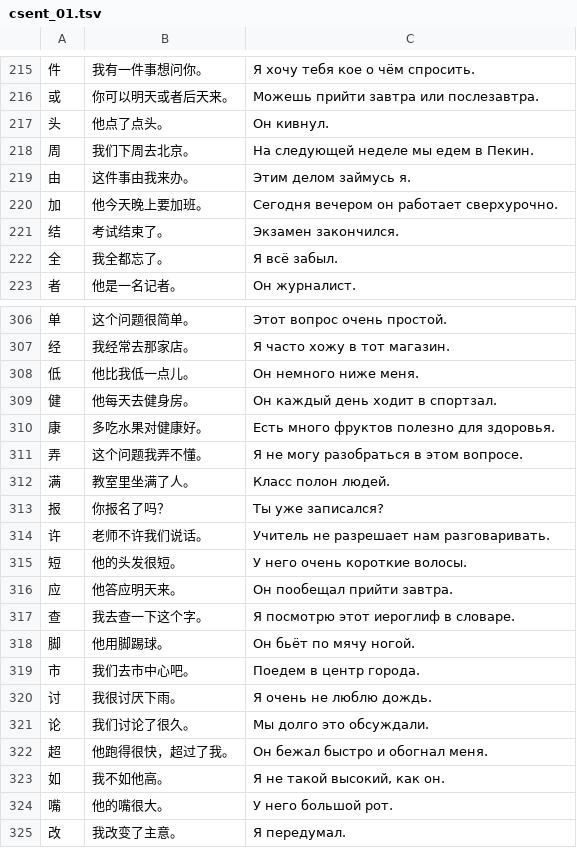
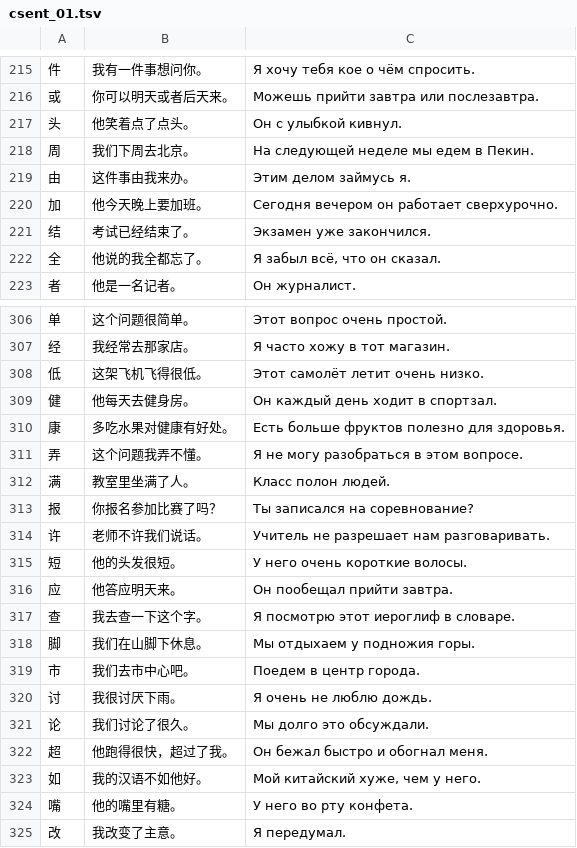
Before and after one commit to MaVRodIch1/china, a TSV file: tools/content/csent_01.tsv, drawn as a sheet; only a part is shown, gaps mark what is left out; the diff covers the shown part only.

```diff
--- a/tools/content/csent_01.tsv
+++ b/tools/content/csent_01.tsv
@@ -216,3 +216,3 @@
 或	你可以明天或者后天来。	Можешь прийти завтра или послезавтра.
-头	他点了点头。	Он кивнул.
+头	他笑着点了点头。	Он с улыбкой кивнул.
 周	我们下周去北京。	На следующей неделе мы едем в Пекин.
@@ -220,4 +220,4 @@
 加	他今天晚上要加班。	Сегодня вечером он работает сверхурочно.
-结	考试结束了。	Экзамен закончился.
-全	我全都忘了。	Я всё забыл.
+结	考试已经结束了。	Экзамен уже закончился.
+全	他说的我全都忘了。	Я забыл всё, что он сказал.
 者	他是一名记者。	Он журналист.
@@ -307,8 +307,8 @@
 经	我经常去那家店。	Я часто хожу в тот магазин.
-低	他比我低一点儿。	Он немного ниже меня.
+低	这架飞机飞得很低。	Этот самолёт летит очень низко.
 健	他每天去健身房。	Он каждый день ходит в спортзал.
-康	多吃水果对健康好。	Есть много фруктов полезно для здоровья.
+康	多吃水果对健康有好处。	Есть больше фруктов полезно для здоровья.
 弄	这个问题我弄不懂。	Я не могу разобраться в этом вопросе.
 满	教室里坐满了人。	Класс полон людей.
-报	你报名了吗？	Ты уже записался?
+报	你报名参加比赛了吗？	Ты записался на соревнование?
 许	老师不许我们说话。	Учитель не разрешает нам разговаривать.
@@ -317,3 +317,3 @@
 查	我去查一下这个字。	Я посмотрю этот иероглиф в словаре.
-脚	他用脚踢球。	Он бьёт по мячу ногой.
+脚	我们在山脚下休息。	Мы отдыхаем у подножия горы.
 市	我们去市中心吧。	Поедем в центр города.
@@ -322,4 +322,4 @@
 超	他跑得很快，超过了我。	Он бежал быстро и обогнал меня.
-如	我不如他高。	Я не такой высокий, как он.
-嘴	他的嘴很大。	У него большой рот.
+如	我的汉语不如他好。	Мой китайский хуже, чем у него.
+嘴	他的嘴里有糖。	У него во рту конфета.
 改	我改变了主意。	Я передумал.
```
Also changed, not shown: 72 edited cells elsewhere in this file, tools/content/mn_10.tsv, 3 other files.
